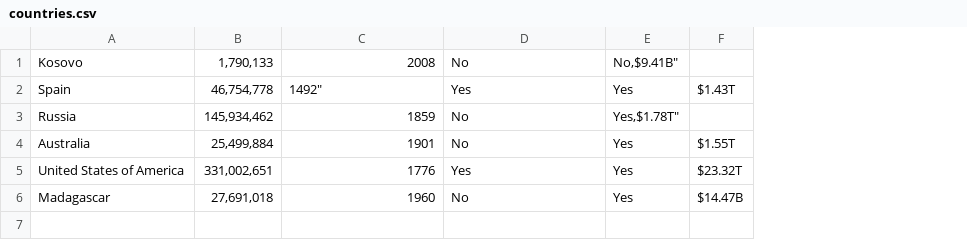
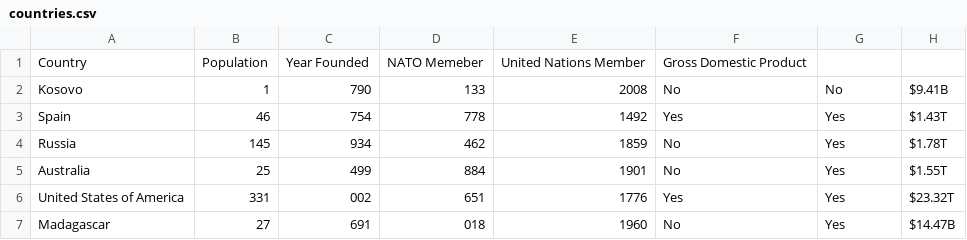
Before and after one commit to Hiltecher/countrydb, a CSV file: countries.csv, drawn as a sheet; removed rows and columns are numbered as before the commit, all else as after; the diff names each change by its address in the sheet, - before the commit and + after, or states it on an @@ line.

Commit message:
Update countries.csv

```diff
--- a/countries.csv
+++ b/countries.csv
-column B, rows 1-6: 1,790,133 | 46,754,778 | 145,934,462 | 25,499,884 | 331,002,651 | 27,691,018
+column B, rows 2-7: 1 | 46 | 145 | 25 | 331 | 27
+column C, rows 2-7: 790 | 754 | 934 | 499 | 002 | 691
+column D, rows 2-7: 133 | 778 | 462 | 884 | 651 | 018
+row 1: Country | Population | Year Founded | NATO Memeber | United Nations Member | Gross Domestic Product
-G2: No,$9.41B"
+G2: No
-H2: (empty)
+H2: $9.41B
-E3: 1492"
+E3: 1492
-G4: Yes,$1.78T"
+G4: Yes
-H4: (empty)
+H4: $1.78T
```
